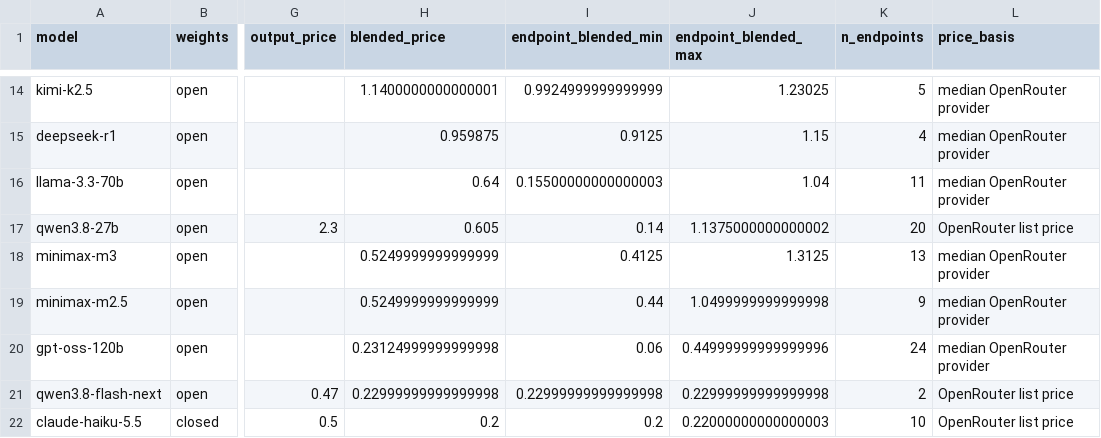
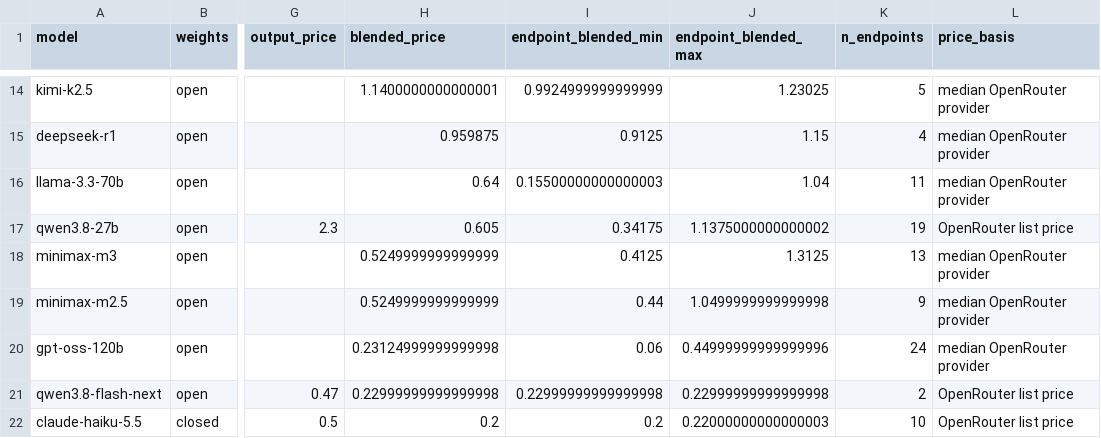
Before and after one commit to martifr4/App_reflexes, a CSV file: token_spread/outputs/price_comparison.csv, drawn as a sheet; only a part is shown, gaps mark what is left out; the diff names each change by its address in the sheet, - before the commit and + after, or states it on an @@ line.

```diff
--- a/token_spread/outputs/price_comparison.csv
+++ b/token_spread/outputs/price_comparison.csv
-I17 (endpoint_blended_min): 0.14
+I17 (endpoint_blended_min): 0.34175
-K17 (n_endpoints): 20
+K17 (n_endpoints): 19
```
Also changed, not shown: token_spread/data/api_prices.csv, token_spread/data/api_prices_price_only.csv, 7 other files.
